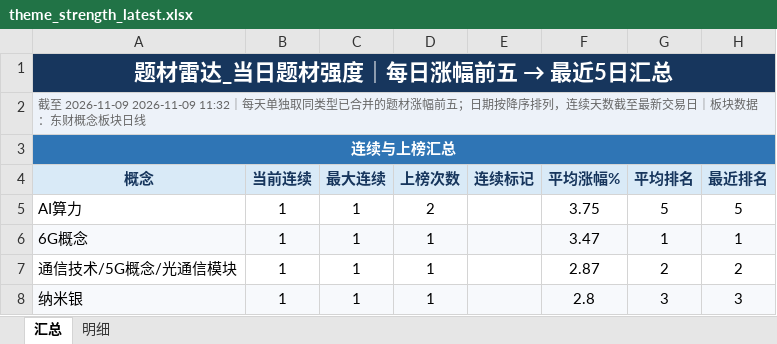
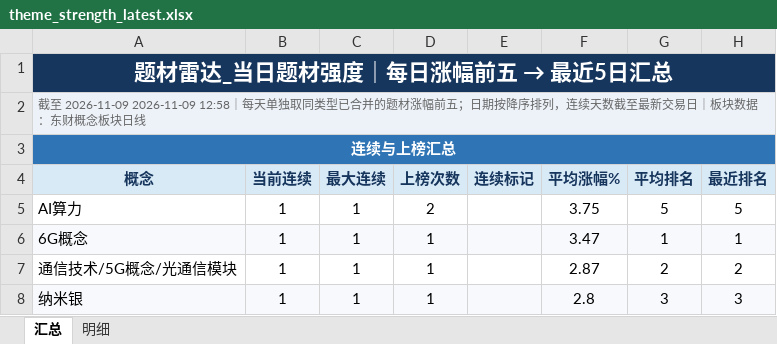
Before and after one commit to nancybhc/a-share-blast-lab, an Excel workbook: data/theme_strength_latest.xlsx, sheet 汇总, drawn as a sheet; only a part is shown; values as stored, in another font and other column widths than the file's, no borders; the diff names each change by its address in the sheet, - before the commit and + after, or states it on an @@ line.

```diff
--- a/data/theme_strength_latest.xlsx (sheet 汇总)
+++ b/data/theme_strength_latest.xlsx (sheet 汇总)
-A2: …至 2026-11-09 2026-11-09 11:32｜每天单…
+A2: …至 2026-11-09 2026-11-09 12:58｜每天单…
```
Also changed, not shown: 4 other files.
